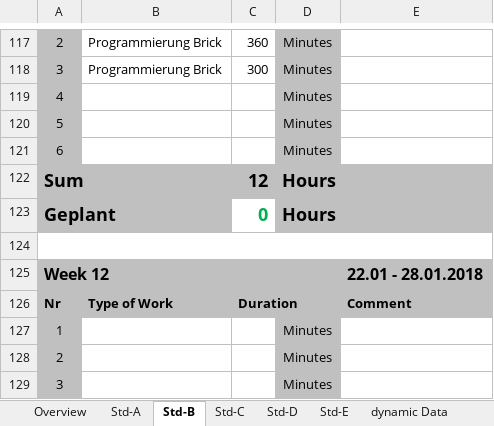
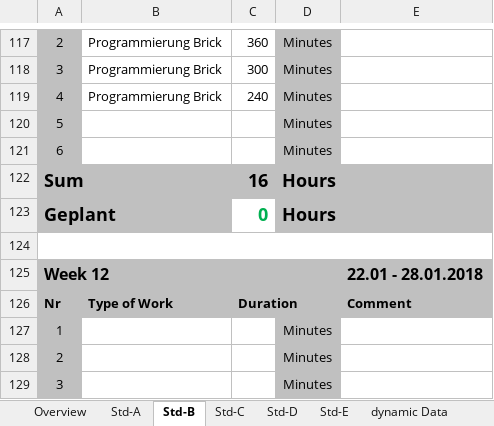
Before and after one commit to paulisch/3dscanner, an Excel workbook: Documentation/ProjectDocumentation/Time_recording.xlsx, sheet Std-B, drawn as a sheet; only a part is shown, gaps mark what is left out; values as stored, in another font and other column widths than the file's, no borders; the diff names each change by its address in the sheet, - before the commit and + after, or states it on an @@ line.

```diff
--- a/Documentation/ProjectDocumentation/Time_recording.xlsx (sheet Std-B)
+++ b/Documentation/ProjectDocumentation/Time_recording.xlsx (sheet Std-B)
-B119: (empty)
+B119: Programmierung Brick
-C119: (empty)
+C119: 240
-C122: 12
+C122: 16
```
Also changed, not shown: sheet Overview.
